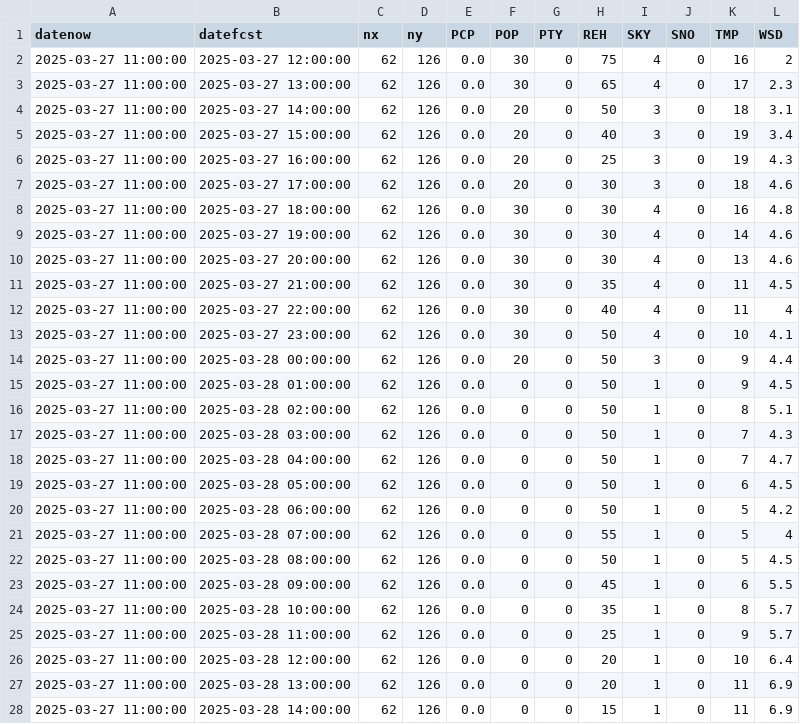
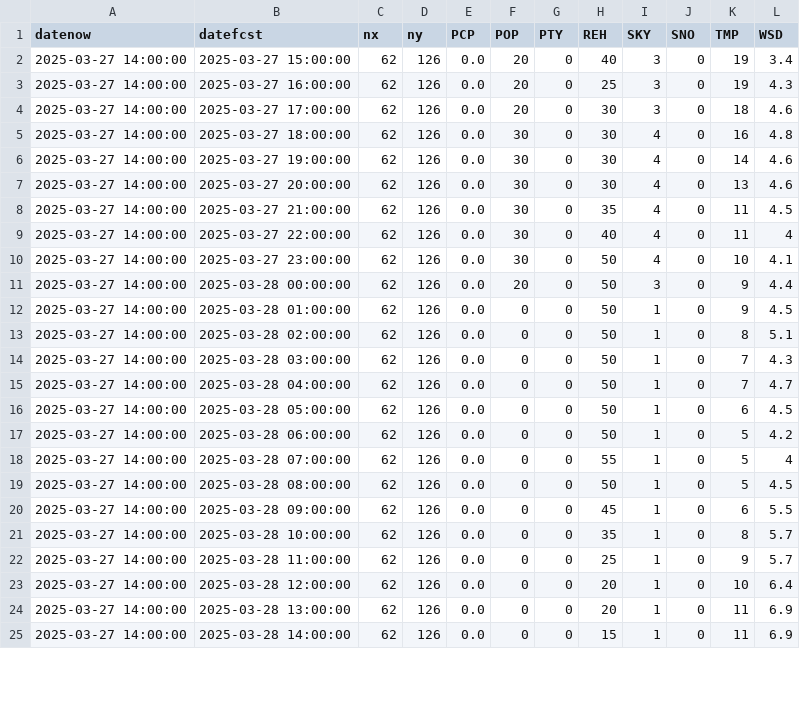
Before and after one commit to 05sck/LLM-projects, a CSV file: backend/app/services/weather_data_refined.csv, drawn as a sheet; only a part is shown; the diff covers the shown part only.

```diff
--- a/backend/app/services/weather_data_refined.csv
+++ b/backend/app/services/weather_data_refined.csv
@@ -1,28 +1,25 @@
 datenow,datefcst,nx,ny,PCP,POP,PTY,REH,SKY,SNO,TMP,WSD
-2025-03-27 11:00:00,2025-03-27 12:00:00,62,126,0.0,30,0,75,4,0,16,2
-2025-03-27 11:00:00,2025-03-27 13:00:00,62,126,0.0,30,0,65,4,0,17,2.3
-2025-03-27 11:00:00,2025-03-27 14:00:00,62,126,0.0,20,0,50,3,0,18,3.1
-2025-03-27 11:00:00,2025-03-27 15:00:00,62,126,0.0,20,0,40,3,0,19,3.4
-2025-03-27 11:00:00,2025-03-27 16:00:00,62,126,0.0,20,0,25,3,0,19,4.3
-2025-03-27 11:00:00,2025-03-27 17:00:00,62,126,0.0,20,0,30,3,0,18,4.6
-2025-03-27 11:00:00,2025-03-27 18:00:00,62,126,0.0,30,0,30,4,0,16,4.8
-2025-03-27 11:00:00,2025-03-27 19:00:00,62,126,0.0,30,0,30,4,0,14,4.6
-2025-03-27 11:00:00,2025-03-27 20:00:00,62,126,0.0,30,0,30,4,0,13,4.6
-2025-03-27 11:00:00,2025-03-27 21:00:00,62,126,0.0,30,0,35,4,0,11,4.5
-2025-03-27 11:00:00,2025-03-27 22:00:00,62,126,0.0,30,0,40,4,0,11,4
-2025-03-27 11:00:00,2025-03-27 23:00:00,62,126,0.0,30,0,50,4,0,10,4.1
-2025-03-27 11:00:00,2025-03-28 00:00:00,62,126,0.0,20,0,50,3,0,9,4.4
-2025-03-27 11:00:00,2025-03-28 01:00:00,62,126,0.0,0,0,50,1,0,9,4.5
-2025-03-27 11:00:00,2025-03-28 02:00:00,62,126,0.0,0,0,50,1,0,8,5.1
-2025-03-27 11:00:00,2025-03-28 03:00:00,62,126,0.0,0,0,50,1,0,7,4.3
-2025-03-27 11:00:00,2025-03-28 04:00:00,62,126,0.0,0,0,50,1,0,7,4.7
-2025-03-27 11:00:00,2025-03-28 05:00:00,62,126,0.0,0,0,50,1,0,6,4.5
-2025-03-27 11:00:00,2025-03-28 06:00:00,62,126,0.0,0,0,50,1,0,5,4.2
-2025-03-27 11:00:00,2025-03-28 07:00:00,62,126,0.0,0,0,55,1,0,5,4
-2025-03-27 11:00:00,2025-03-28 08:00:00,62,126,0.0,0,0,50,1,0,5,4.5
-2025-03-27 11:00:00,2025-03-28 09:00:00,62,126,0.0,0,0,45,1,0,6,5.5
-2025-03-27 11:00:00,2025-03-28 10:00:00,62,126,0.0,0,0,35,1,0,8,5.7
-2025-03-27 11:00:00,2025-03-28 11:00:00,62,126,0.0,0,0,25,1,0,9,5.7
-2025-03-27 11:00:00,2025-03-28 12:00:00,62,126,0.0,0,0,20,1,0,10,6.4
-2025-03-27 11:00:00,2025-03-28 13:00:00,62,126,0.0,0,0,20,1,0,11,6.9
-2025-03-27 11:00:00,2025-03-28 14:00:00,62,126,0.0,0,0,15,1,0,11,6.9
+2025-03-27 14:00:00,2025-03-27 15:00:00,62,126,0.0,20,0,40,3,0,19,3.4
+2025-03-27 14:00:00,2025-03-27 16:00:00,62,126,0.0,20,0,25,3,0,19,4.3
+2025-03-27 14:00:00,2025-03-27 17:00:00,62,126,0.0,20,0,30,3,0,18,4.6
+2025-03-27 14:00:00,2025-03-27 18:00:00,62,126,0.0,30,0,30,4,0,16,4.8
+2025-03-27 14:00:00,2025-03-27 19:00:00,62,126,0.0,30,0,30,4,0,14,4.6
+2025-03-27 14:00:00,2025-03-27 20:00:00,62,126,0.0,30,0,30,4,0,13,4.6
+2025-03-27 14:00:00,2025-03-27 21:00:00,62,126,0.0,30,0,35,4,0,11,4.5
+2025-03-27 14:00:00,2025-03-27 22:00:00,62,126,0.0,30,0,40,4,0,11,4
+2025-03-27 14:00:00,2025-03-27 23:00:00,62,126,0.0,30,0,50,4,0,10,4.1
+2025-03-27 14:00:00,2025-03-28 00:00:00,62,126,0.0,20,0,50,3,0,9,4.4
+2025-03-27 14:00:00,2025-03-28 01:00:00,62,126,0.0,0,0,50,1,0,9,4.5
+2025-03-27 14:00:00,2025-03-28 02:00:00,62,126,0.0,0,0,50,1,0,8,5.1
+2025-03-27 14:00:00,2025-03-28 03:00:00,62,126,0.0,0,0,50,1,0,7,4.3
+2025-03-27 14:00:00,2025-03-28 04:00:00,62,126,0.0,0,0,50,1,0,7,4.7
+2025-03-27 14:00:00,2025-03-28 05:00:00,62,126,0.0,0,0,50,1,0,6,4.5
+2025-03-27 14:00:00,2025-03-28 06:00:00,62,126,0.0,0,0,50,1,0,5,4.2
+2025-03-27 14:00:00,2025-03-28 07:00:00,62,126,0.0,0,0,55,1,0,5,4
+2025-03-27 14:00:00,2025-03-28 08:00:00,62,126,0.0,0,0,50,1,0,5,4.5
+2025-03-27 14:00:00,2025-03-28 09:00:00,62,126,0.0,0,0,45,1,0,6,5.5
+2025-03-27 14:00:00,2025-03-28 10:00:00,62,126,0.0,0,0,35,1,0,8,5.7
+2025-03-27 14:00:00,2025-03-28 11:00:00,62,126,0.0,0,0,25,1,0,9,5.7
+2025-03-27 14:00:00,2025-03-28 12:00:00,62,126,0.0,0,0,20,1,0,10,6.4
+2025-03-27 14:00:00,2025-03-28 13:00:00,62,126,0.0,0,0,20,1,0,11,6.9
+2025-03-27 14:00:00,2025-03-28 14:00:00,62,126,0.0,0,0,15,1,0,11,6.9
```
Also changed, not shown: 42 edited cells elsewhere in this file, 4 other files.
